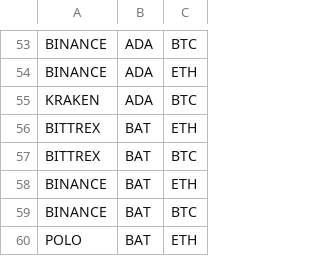
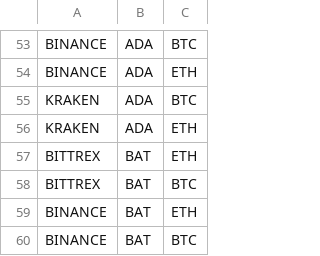
Before and after one commit to DEWMRAX/rbot, a CSV file: markets.csv, drawn as a sheet; only a part is shown, gaps mark what is left out; the shorter side is filled out with more unchanged rows.

```diff
--- a/markets.csv
+++ b/markets.csv
@@ -55,2 +55,3 @@ BINANCE,ADA,ETH
 KRAKEN,ADA,BTC
+KRAKEN,ADA,ETH
 BITTREX,BAT,ETH
```
Also changed, not shown: 1 other file.
